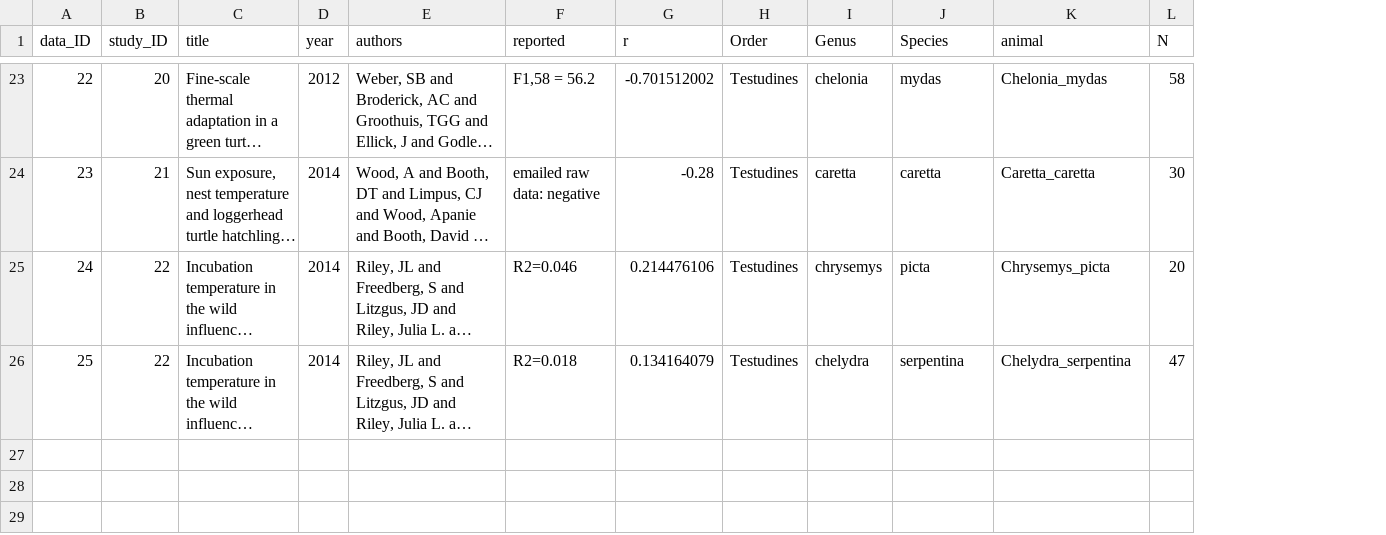
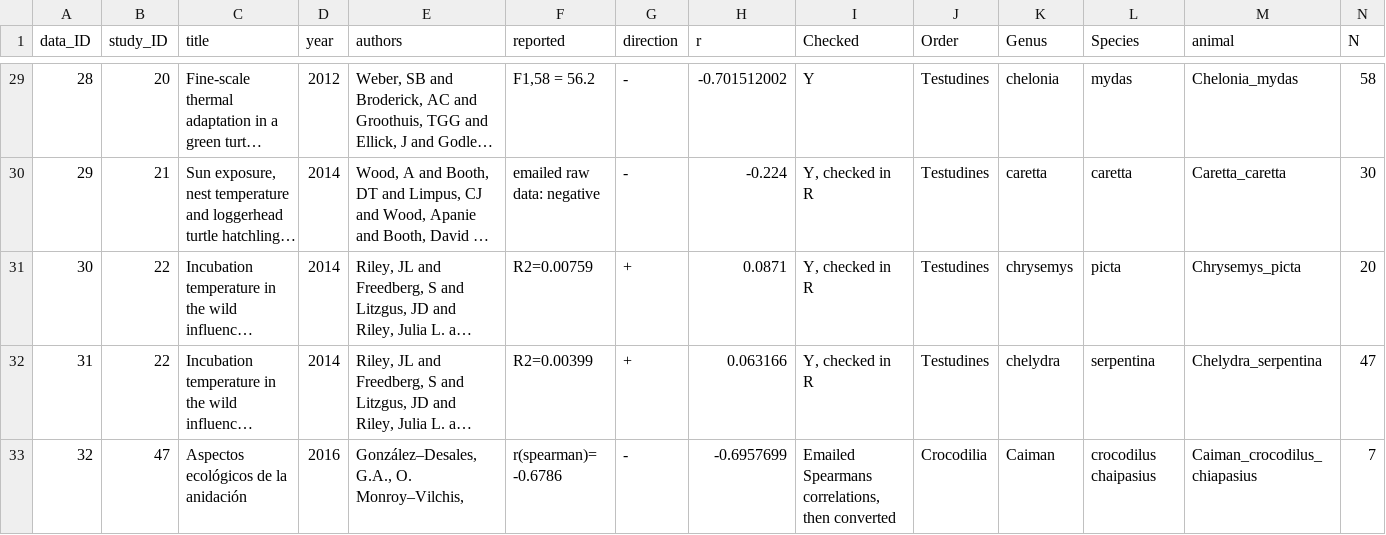
Before and after one commit to RRaynal/naturalnestsMA, a CSV file: Metaanalysis/metaanalysis/SNN.csv, drawn as a sheet; only a part is shown, gaps mark what is left out; long unchanged cells end in …; addresses are those after the commit; rows hold the shown columns only; the diff covers the shown part only; the diff names each change by its address in the sheet, - before the commit and + after, or states it on an @@ line.

```diff
--- a/Metaanalysis/metaanalysis/SNN.csv
+++ b/Metaanalysis/metaanalysis/SNN.csv
+column G (direction), rows 29-32: - | - | + | +
+column I (Checked), rows 29-32: Y | Y, checked in R | Y, checked in R | Y, checked in R
@@ column A (data_ID) renumbered between rows 7 and 32 @@
-H30 (r): -0.28
+H30 (r): -0.224
-F31 (reported): R2=0.046
+F31 (reported): R2=0.00759
-H31 (r): 0.214476106
+H31 (r): 0.0871
-F32 (reported): R2=0.018
+F32 (reported): R2=0.00399
-H32 (r): 0.134164079
+H32 (r): 0.063166
+row 33: 32 | 47 | Aspectos ecológicos de la anidación | 2016 | González–Desales, G.A., O. Monroy–Vilchis, | r(spearman)= -0.6786 | - | -0.6957699 | Emailed Spearmans correlations, then converted | Crocodilia | Caiman | crocodilus chaipasius | Caiman_crocodilus_chiapasius | 7
```
Also changed, not shown: 7 added rows, 1 removed row and 20 edited cells elsewhere in this file, Macro Ecology Data.csv, Metaanalysis/metaanalysis/IDNN.csv, 25 other files.
